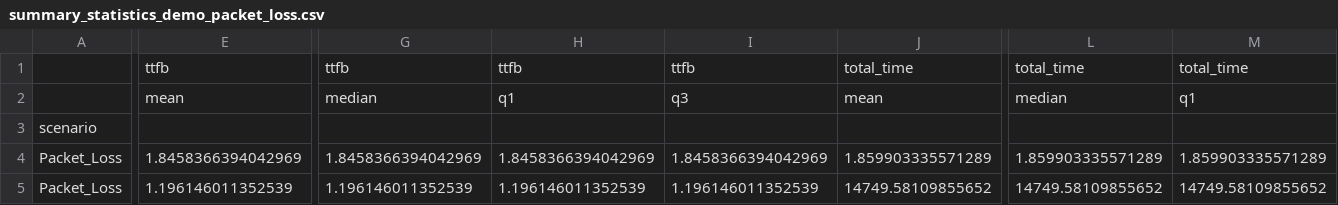
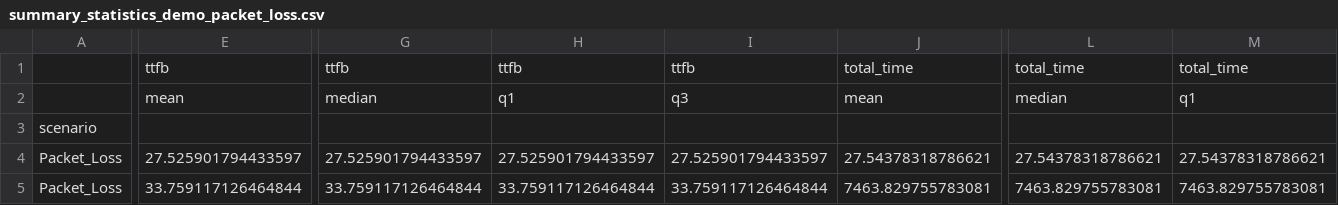
Before and after one commit to JulianDominic/PROJECT_CS204, a CSV file: results/summary_statistics_demo_packet_loss.csv, drawn as a sheet; only a part is shown, gaps mark what is left out; the diff covers the shown part only; the diff names each change by its address in the sheet, - before the commit and + after, or states it on an @@ line.

```diff
--- a/results/summary_statistics_demo_packet_loss.csv
+++ b/results/summary_statistics_demo_packet_loss.csv
-E4: 1.8458366394042969
+E4: 27.525901794433597
-G4: 1.8458366394042969
+G4: 27.525901794433597
-H4: 1.8458366394042969
+H4: 27.525901794433597
-I4: 1.8458366394042969
+I4: 27.525901794433597
-J4: 1.859903335571289
+J4: 27.54378318786621
-L4: 1.859903335571289
+L4: 27.54378318786621
-M4: 1.859903335571289
+M4: 27.54378318786621
-E5: 1.196146011352539
+E5: 33.759117126464844
-G5: 1.196146011352539
+G5: 33.759117126464844
-H5: 1.196146011352539
+H5: 33.759117126464844
-I5: 1.196146011352539
+I5: 33.759117126464844
-J5: 14749.58109855652
+J5: 7463.829755783081
-L5: 14749.58109855652
+L5: 7463.829755783081
-M5: 14749.58109855652
+M5: 7463.829755783081
```
Also changed, not shown: 58 edited cells elsewhere in this file, results/results_Packet_Loss_demo_packet_loss.csv, 10 other files.
